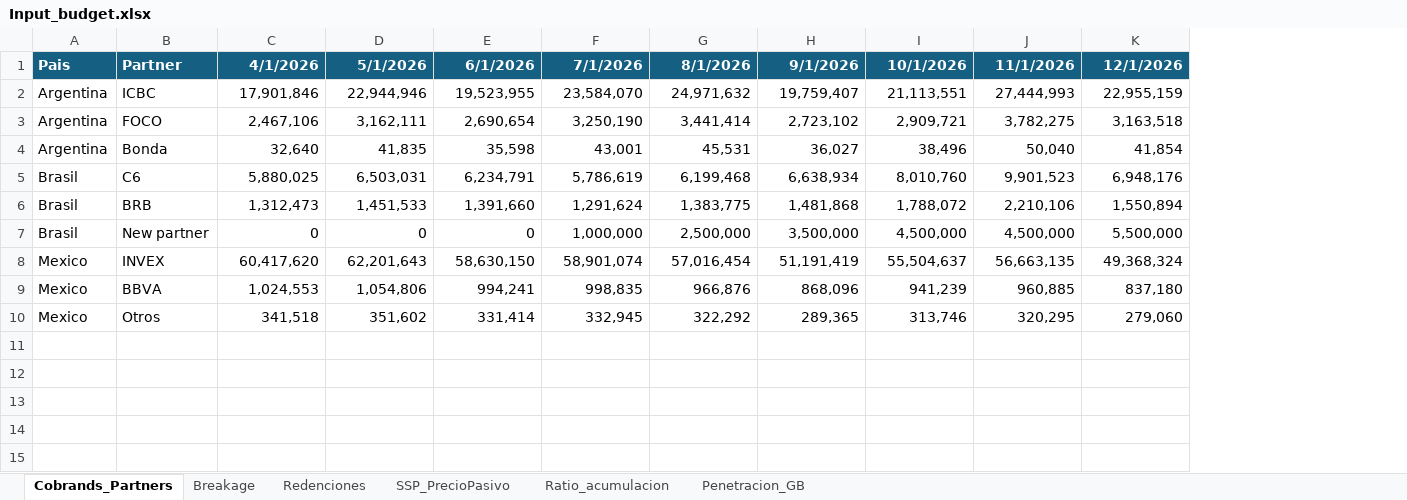
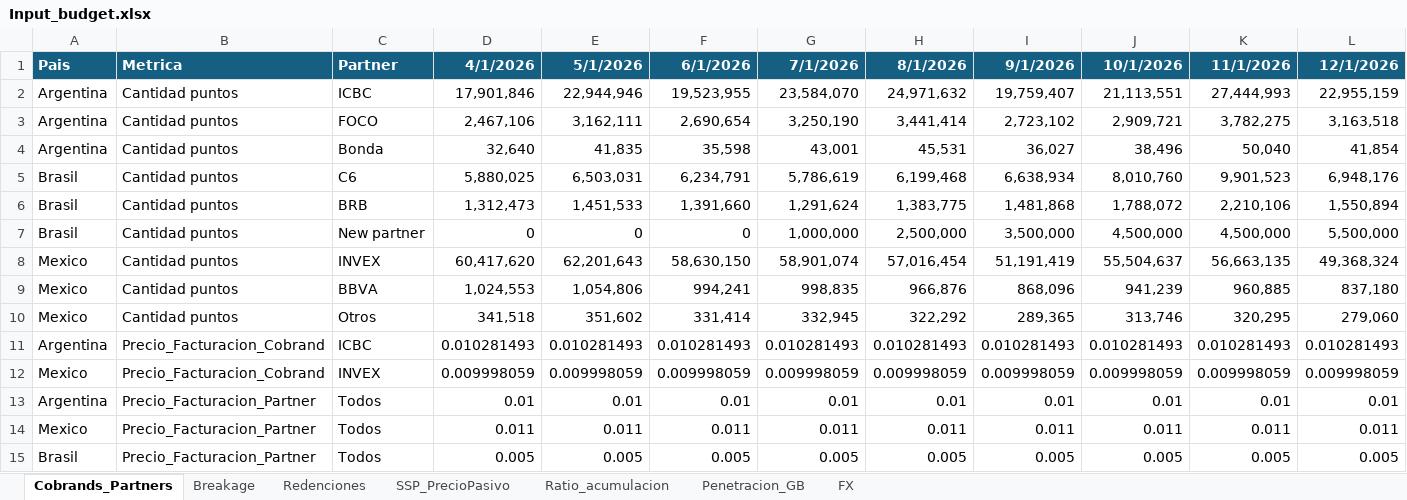
Before and after one commit to diegobracco-boop/Loyalty_Ecosystem, an Excel workbook: Input_budget.xlsx, sheet Cobrands_Partners, drawn as a sheet; only a part is shown; values as stored, in another font and other column widths than the file's, no borders; rows hold the shown columns only; the diff names each change by its address in the sheet, - before the commit and + after, or states it on an @@ line.

```diff
--- a/Input_budget.xlsx (sheet Cobrands_Partners)
+++ b/Input_budget.xlsx (sheet Cobrands_Partners)
+sheet tab: FX
+column B, rows 1-10: Metrica | Cantidad puntos | Cantidad puntos | Cantidad puntos | Cantidad puntos | Cantidad puntos | Cantidad puntos | Cantidad puntos | Cantidad puntos | Cantidad puntos
+row 11: Argentina | Precio_Facturacion_Cobrand | ICBC | 0.010281493 | 0.010281493 | 0.010281493 | 0.010281493 | 0.010281493 | 0.010281493 | 0.010281493 | 0.010281493 | 0.010281493
+row 12: Mexico | Precio_Facturacion_Cobrand | INVEX | 0.009998059 | 0.009998059 | 0.009998059 | 0.009998059 | 0.009998059 | 0.009998059 | 0.009998059 | 0.009998059 | 0.009998059
+row 13: Argentina | Precio_Facturacion_Partner | Todos | 0.01 | 0.01 | 0.01 | 0.01 | 0.01 | 0.01 | 0.01 | 0.01 | 0.01
+row 14: Mexico | Precio_Facturacion_Partner | Todos | 0.011 | 0.011 | 0.011 | 0.011 | 0.011 | 0.011 | 0.011 | 0.011 | 0.011
+row 15: Brasil | Precio_Facturacion_Partner | Todos | 0.005 | 0.005 | 0.005 | 0.005 | 0.005 | 0.005 | 0.005 | 0.005 | 0.005
```
Also changed, not shown: sheet Ratio_acumulacion, sheet Penetracion_GB, formulas that keep their value, 3 other files.
